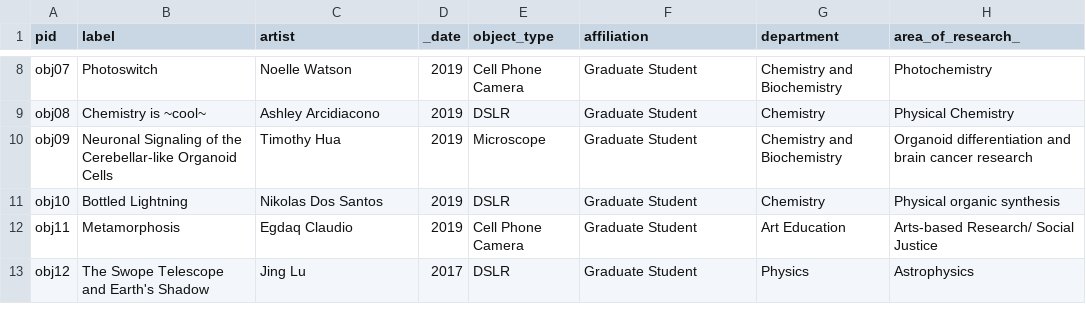
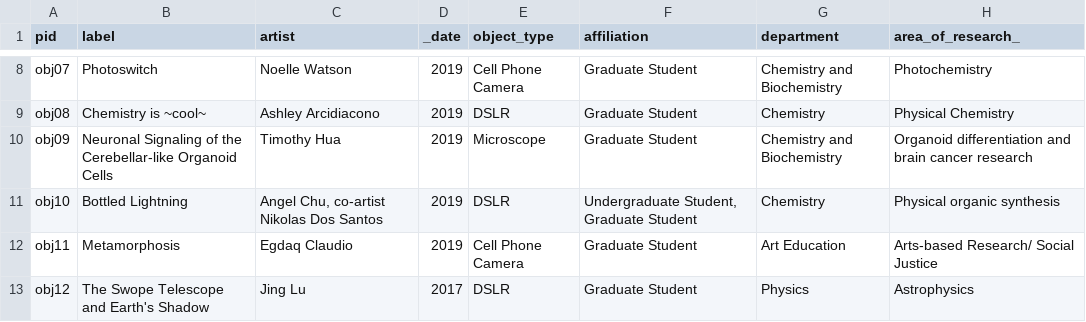
Before and after one commit to FSUDRS/artinSTEM, a CSV file: _data/artinSTEM2020.csv, drawn as a sheet; only a part is shown, gaps mark what is left out; the diff names each change by its address in the sheet, - before the commit and + after, or states it on an @@ line.

Commit message:
fixed artist attribution

```diff
--- a/_data/artinSTEM2020.csv
+++ b/_data/artinSTEM2020.csv
-C11 (artist): Nikolas Dos Santos
+C11 (artist): Angel Chu, co-artist Nikolas Dos Santos
-F11 (affiliation): Graduate Student
+F11 (affiliation): Undergraduate Student, Graduate Student
```
Also changed, not shown: 1 other file.
